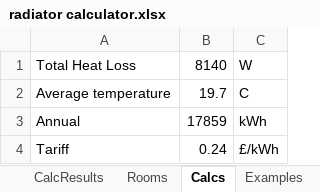
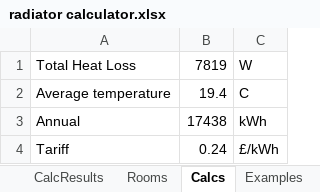
Before and after one commit to PhilipTB/radiators2, an Excel workbook: radiator calculator.xlsx, sheet Calcs, drawn as a sheet; values as stored, in another font and other column widths than the file's, no borders; the diff names each change by its address in the sheet, - before the commit and + after, or states it on an @@ line.

```diff
--- a/radiator calculator.xlsx (sheet Calcs)
+++ b/radiator calculator.xlsx (sheet Calcs)
-B1: 8140
+B1: 7819
-B2: 19.7
+B2: 19.4
-B3: 17859
+B3: 17438
```
Also changed, not shown: sheet CalcResults, sheet RadiatorDatabase, sheet Rooms, sheet Scenarios, sheet RadiatorLocations, formulas that keep their value, charts or pictures, 3 other files.
